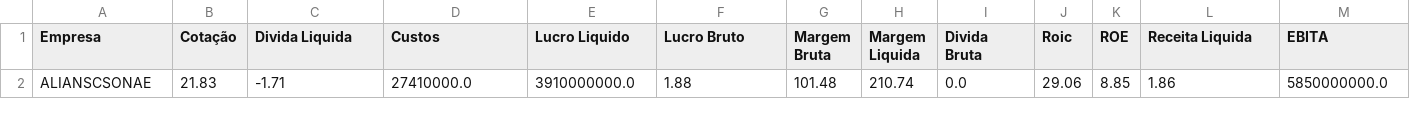
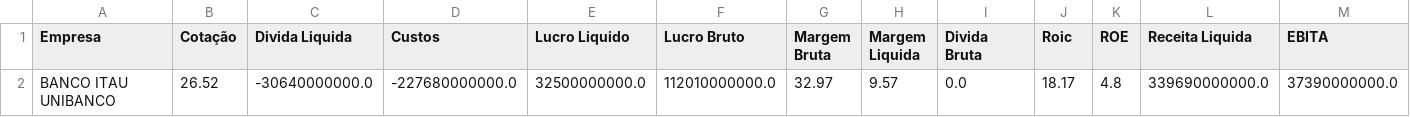
Before and after one commit to ikaromm/OLD_Stonks-Analitycs, a CSV file: csv/dados.csv (was dados.csv), drawn as a sheet; only a part is shown; removed rows and columns are numbered as before the commit, all else as after; rows hold the shown columns only; the diff names each change by its address in the sheet, - before the commit and + after, or states it on an @@ line.

```diff
--- a/dados.csv
+++ b/csv/dados.csv
-row 2: ALIANSCSONAE | 21.83 | -1.71 | 27410000.0 | 3910000000.0 | 1.88 | 101.48 | 210.74 | 0.0 | 29.06 | 8.85 | 1.86 | 5850000000.0
+row 2: BANCO ITAU UNIBANCO | 26.52 | -30640000000.0 | -227680000000.0 | 32500000000.0 | 112010000000.0 | 32.97 | 9.57 | 0.0 | 18.17 | 4.8 | 339690000000.0 | 37390000000.0
```
Also changed, not shown: csv/questions.csv, 10 other files.
